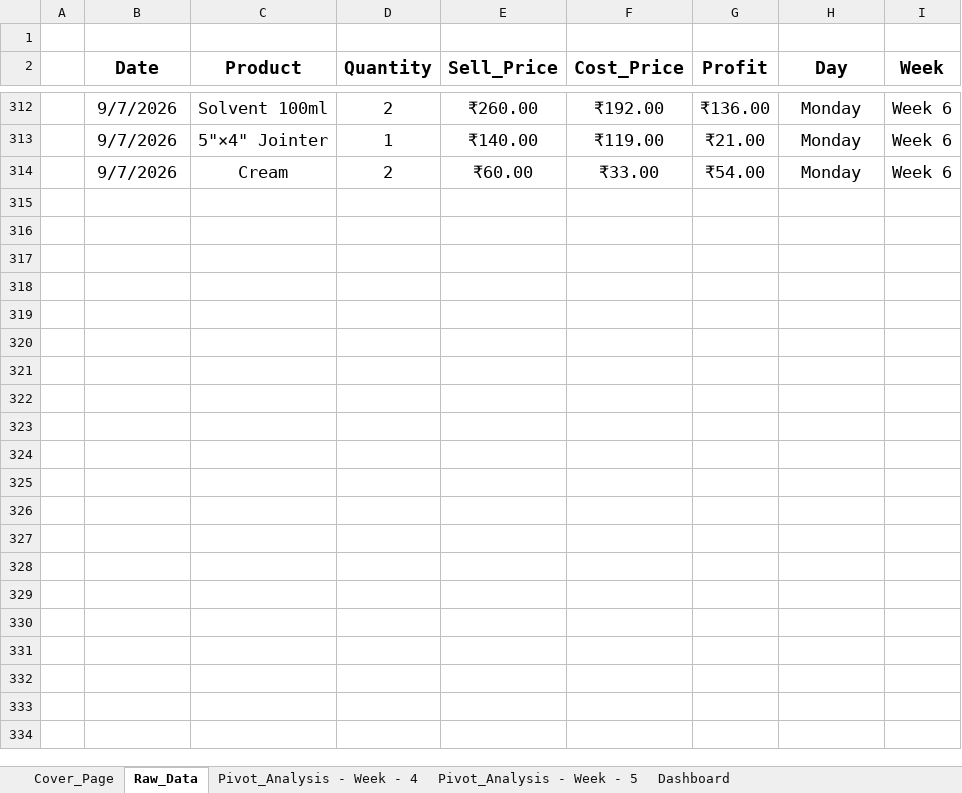
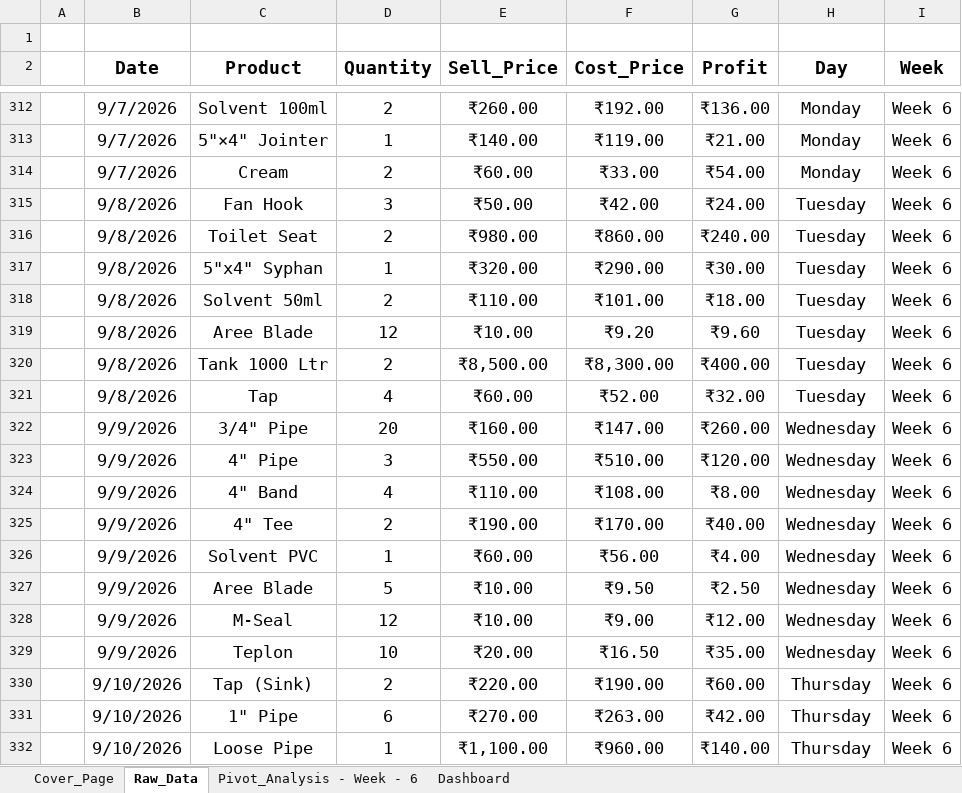
Before and after one commit to modassirstudio/shop-sales-analysis, an Excel workbook: Excel/Shop Sales Analysis System.xlsx, sheet Raw_Data, drawn as a sheet; only a part is shown, gaps mark what is left out; values as stored, in another font and other column widths than the file's, no borders; table styles not drawn; the diff covers the shown part only; the diff names each change by its address in the sheet, - before the commit and + after, or states it on an @@ line.

Commit message:
Added and Updated Shop Data - Week 6

```diff
--- a/Excel/Shop Sales Analysis System.xlsx (sheet Raw_Data)
+++ b/Excel/Shop Sales Analysis System.xlsx (sheet Raw_Data)
@@ sheet tab hidden: Pivot_Analysis - Week - 4 @@
@@ sheet tab hidden: Pivot_Analysis - Week - 5 @@
+sheet tab: Pivot_Analysis - Week - 6
+row 315:  | 9/8/2026 | Fan Hook | 3 | ₹50.00 | ₹42.00 | ₹24.00 | Tuesday | Week 6
+row 316:  | 9/8/2026 | Toilet Seat | 2 | ₹980.00 | ₹860.00 | ₹240.00 | Tuesday | Week 6
+row 317:  | 9/8/2026 | 5"x4" Syphan | 1 | ₹320.00 | ₹290.00 | ₹30.00 | Tuesday | Week 6
+row 318:  | 9/8/2026 | Solvent 50ml | 2 | ₹110.00 | ₹101.00 | ₹18.00 | Tuesday | Week 6
+row 319:  | 9/8/2026 | Aree Blade | 12 | ₹10.00 | ₹9.20 | ₹9.60 | Tuesday | Week 6
+row 320:  | 9/8/2026 | Tank 1000 Ltr | 2 | ₹8,500.00 | ₹8,300.00 | ₹400.00 | Tuesday | Week 6
+row 321:  | 9/8/2026 | Tap | 4 | ₹60.00 | ₹52.00 | ₹32.00 | Tuesday | Week 6
+row 322:  | 9/9/2026 | 3/4" Pipe | 20 | ₹160.00 | ₹147.00 | ₹260.00 | Wednesday | Week 6
+row 323:  | 9/9/2026 | 4" Pipe | 3 | ₹550.00 | ₹510.00 | ₹120.00 | Wednesday | Week 6
+row 324:  | 9/9/2026 | 4" Band | 4 | ₹110.00 | ₹108.00 | ₹8.00 | Wednesday | Week 6
+row 325:  | 9/9/2026 | 4" Tee | 2 | ₹190.00 | ₹170.00 | ₹40.00 | Wednesday | Week 6
+row 326:  | 9/9/2026 | Solvent PVC | 1 | ₹60.00 | ₹56.00 | ₹4.00 | Wednesday | Week 6
+row 327:  | 9/9/2026 | Aree Blade | 5 | ₹10.00 | ₹9.50 | ₹2.50 | Wednesday | Week 6
+row 328:  | 9/9/2026 | M-Seal | 12 | ₹10.00 | ₹9.00 | ₹12.00 | Wednesday | Week 6
+row 329:  | 9/9/2026 | Teplon | 10 | ₹20.00 | ₹16.50 | ₹35.00 | Wednesday | Week 6
+row 330:  | 9/10/2026 | Tap (Sink) | 2 | ₹220.00 | ₹190.00 | ₹60.00 | Thursday | Week 6
+row 331:  | 9/10/2026 | 1" Pipe | 6 | ₹270.00 | ₹263.00 | ₹42.00 | Thursday | Week 6
+row 332:  | 9/10/2026 | Loose Pipe | 1 | ₹1,100.00 | ₹960.00 | ₹140.00 | Thursday | Week 6
```
Also changed, not shown: 143 added rows elsewhere in this sheet, sheet Dashboard, sheet Cover_Page, charts or pictures.
